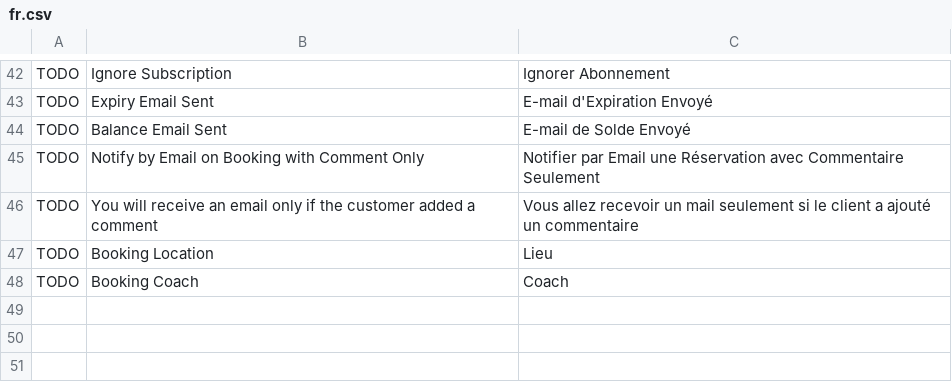
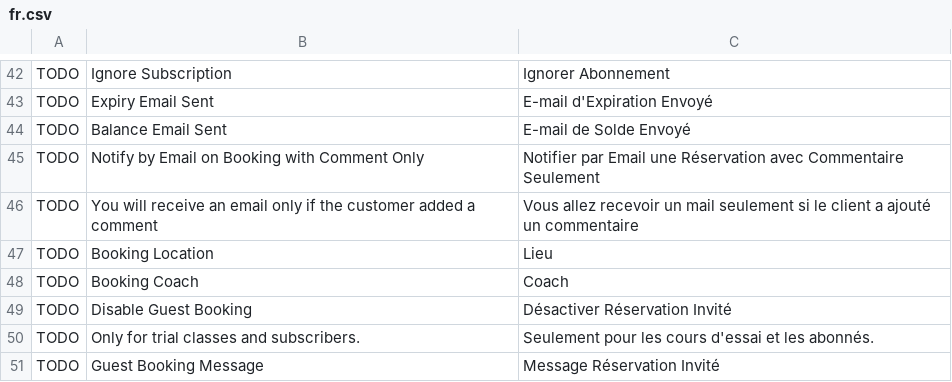
Before and after one commit to britlog/booking, a CSV file: booking/translations/fr.csv, drawn as a sheet; only a part is shown, gaps mark what is left out; the diff names each change by its address in the sheet, - before the commit and + after, or states it on an @@ line.

Commit message:
Guest booking management

```diff
--- a/booking/translations/fr.csv
+++ b/booking/translations/fr.csv
+row 49: TODO | Disable Guest Booking | Désactiver Réservation Invité
+row 50: TODO | Only for trial classes and subscribers. | Seulement pour les cours d'essai et les abonnés.
+row 51: TODO | Guest Booking Message | Message Réservation Invité
```
Also changed, not shown: 3 other files.
